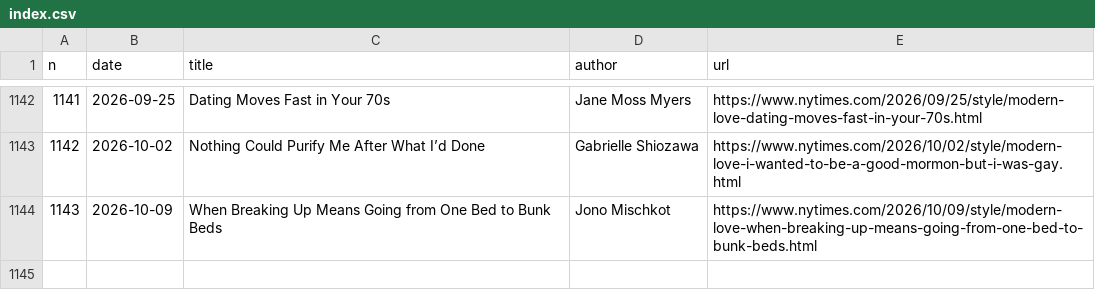
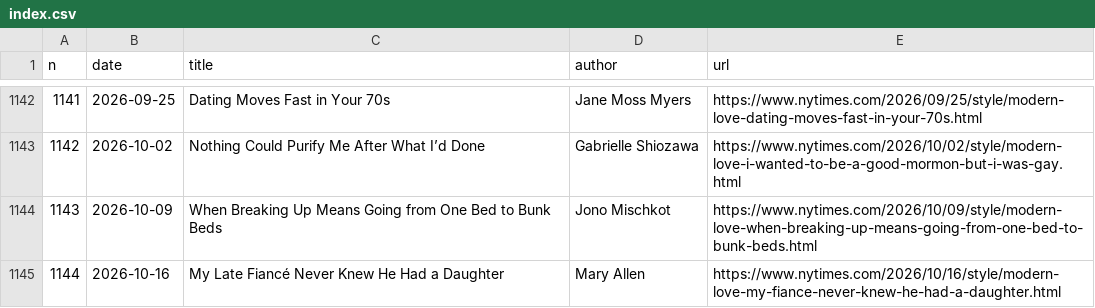
Before and after one commit to huangziwei/nytimes-modern-love-index, a CSV file: docs/index.csv, drawn as a sheet; only a part is shown, gaps mark what is left out; the diff names each change by its address in the sheet, - before the commit and + after, or states it on an @@ line.

```diff
--- a/docs/index.csv
+++ b/docs/index.csv
+row 1145: 1144 | 2026-10-16 | My Late Fiancé Never Knew He Had a Daughter | Mary Allen | https://www.nytimes.com/2026/10/16/style/modern-love-my-fiance-never-knew-he-had-a-daughter.html
```
Also changed, not shown: 1 other file.
